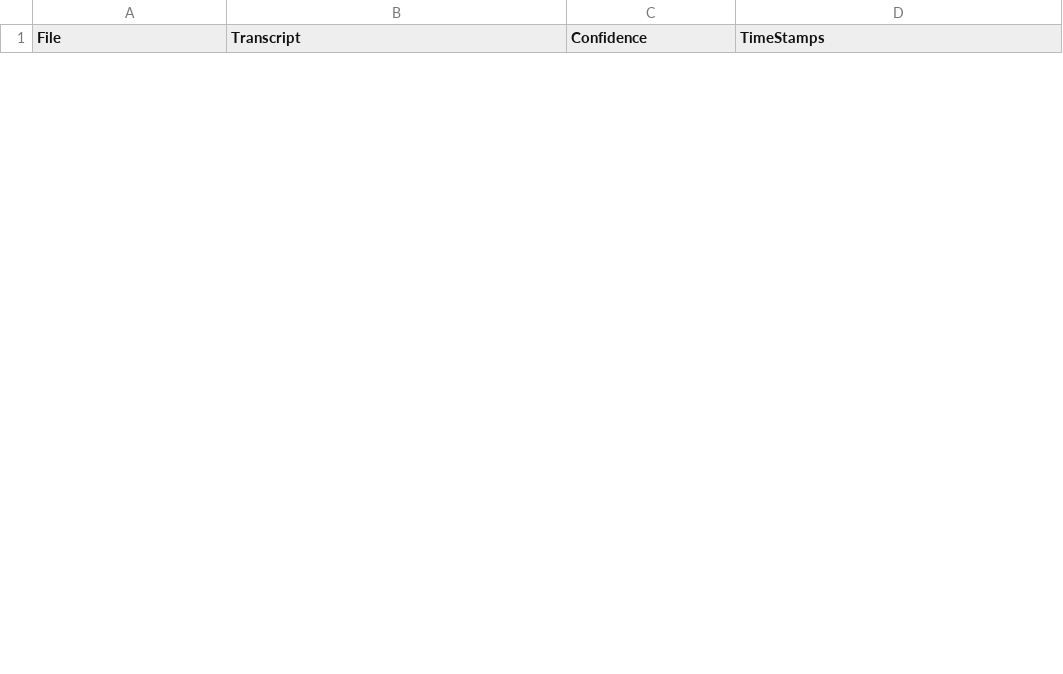
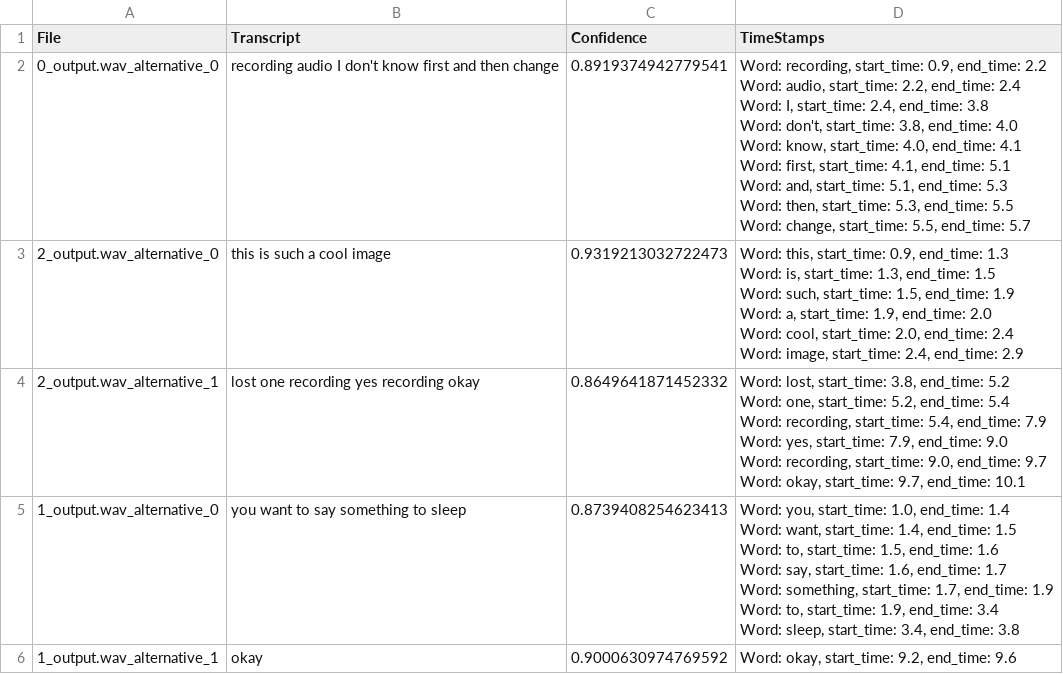
Before and after one commit to AI4VSLab/recorder, a CSV file: audio/output.csv, drawn as a sheet; only a part is shown; ↵ is a line break in a cell; the diff covers the shown part only; the diff names each change by its address in the sheet, - before the commit and + after, or states it on an @@ line.

Commit message:
new output

```diff
--- a/audio/output.csv
+++ b/audio/output.csv
+row 2: 0_output.wav_alternative_0 | recording audio I don't know first and then change | 0.8919374942779541 | Word: recording, start_time: 0.9, end_time: 2.2 ↵ Word: audio, start_time: 2.2, end_time: 2.4 ↵ Word: I, start_time: 2.4, end_time: 3.8 ↵ Word: don't, start_time: 3.8, end_time: 4.0 ↵ Word: know, start_time: 4.0, end_time: 4.1 ↵ Word: first, start_time: 4.1, end_time: 5.1 ↵ Word: and, start_time: 5.1, end_time: 5.3 ↵ Word: then, start_time: 5.3, end_time: 5.5 ↵ Word: change, start_time: 5.5, end_time: 5.7
+row 3: 2_output.wav_alternative_0 | this is such a cool image | 0.9319213032722473 | Word: this, start_time: 0.9, end_time: 1.3 ↵ Word: is, start_time: 1.3, end_time: 1.5 ↵ Word: such, start_time: 1.5, end_time: 1.9 ↵ Word: a, start_time: 1.9, end_time: 2.0 ↵ Word: cool, start_time: 2.0, end_time: 2.4 ↵ Word: image, start_time: 2.4, end_time: 2.9
+row 4: 2_output.wav_alternative_1 | lost one recording yes recording okay | 0.8649641871452332 | Word: lost, start_time: 3.8, end_time: 5.2 ↵ Word: one, start_time: 5.2, end_time: 5.4 ↵ Word: recording, start_time: 5.4, end_time: 7.9 ↵ Word: yes, start_time: 7.9, end_time: 9.0 ↵ Word: recording, start_time: 9.0, end_time: 9.7 ↵ Word: okay, start_time: 9.7, end_time: 10.1
+row 5: 1_output.wav_alternative_0 | you want to say something to sleep | 0.8739408254623413 | Word: you, start_time: 1.0, end_time: 1.4 ↵ Word: want, start_time: 1.4, end_time: 1.5 ↵ Word: to, start_time: 1.5, end_time: 1.6 ↵ Word: say, start_time: 1.6, end_time: 1.7 ↵ Word: something, start_time: 1.7, end_time: 1.9 ↵ Word: to, start_time: 1.9, end_time: 3.4 ↵ Word: sleep, start_time: 3.4, end_time: 3.8
+row 6: 1_output.wav_alternative_1 | okay | 0.9000630974769592 | Word: okay, start_time: 9.2, end_time: 9.6
```
Also changed, not shown: 5 removed rows elsewhere in this file, 2 other files.
